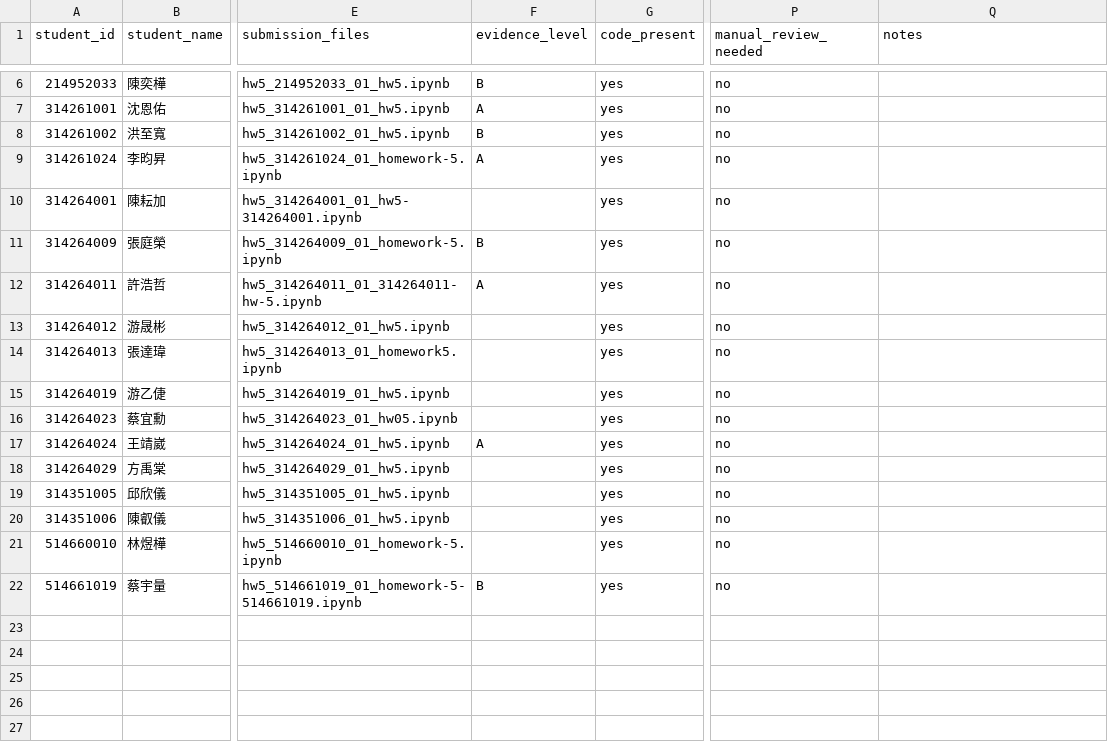
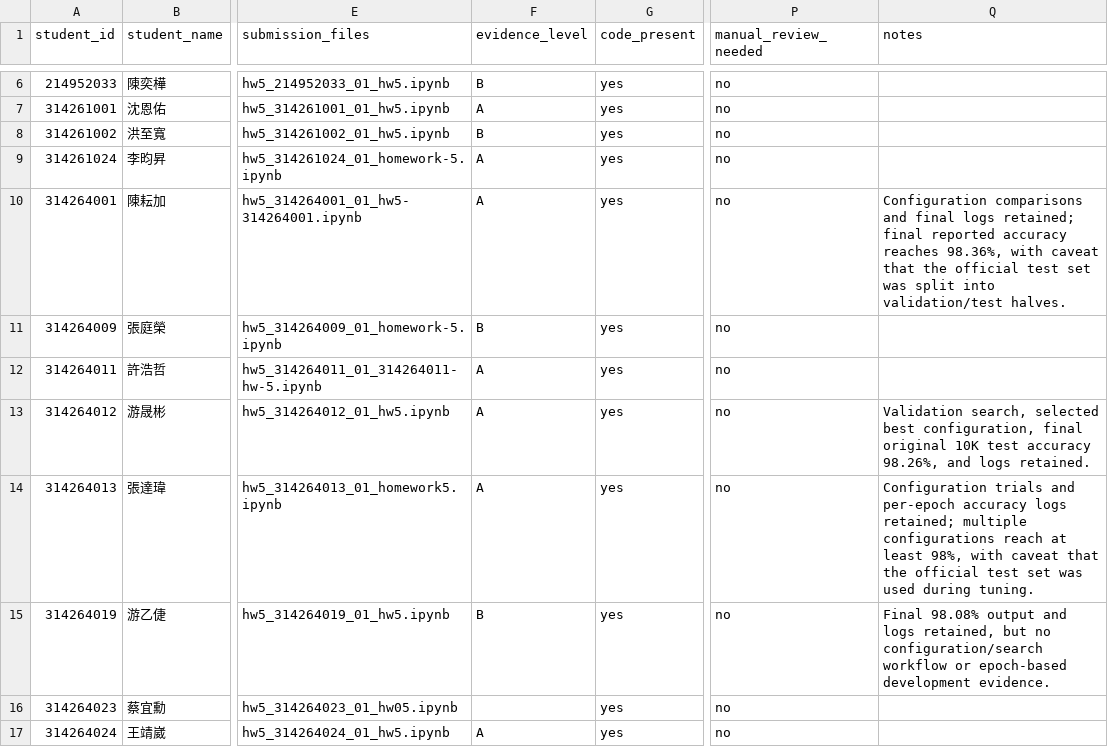
Before and after one commit to JasonLn0711/ns-practice-ta-grading-2026s, a CSV file: grading/hw5/evidence.csv, drawn as a sheet; only a part is shown, gaps mark what is left out; the shorter side is filled out with more unchanged rows; the diff names each change by its address in the sheet, - before the commit and + after, or states it on an @@ line.

```diff
--- a/grading/hw5/evidence.csv
+++ b/grading/hw5/evidence.csv
-F10 (evidence_level): (empty)
+F10 (evidence_level): A
-Q10 (notes): (empty)
+Q10 (notes): Configuration comparisons and final logs retained; final reported accuracy reaches 98.36%, with caveat that the official test set was split into validation/test halves.
-F13:F14 (evidence_level): (empty)
+F13:F14 (evidence_level): A
-Q13 (notes): (empty)
+Q13 (notes): Validation search, selected best configuration, final original 10K test accuracy 98.26%, and logs retained.
-Q14 (notes): (empty)
+Q14 (notes): Configuration trials and per-epoch accuracy logs retained; multiple configurations reach at least 98%, with caveat that the official test set was used during tuning.
-F15 (evidence_level): (empty)
+F15 (evidence_level): B
-Q15 (notes): (empty)
+Q15 (notes): Final 98.08% output and logs retained, but no configuration/search workflow or epoch-based development evidence.
```
Also changed, not shown: grading/hw5/deduction_log.csv, grading/hw5/scores.csv, 6 other files.
